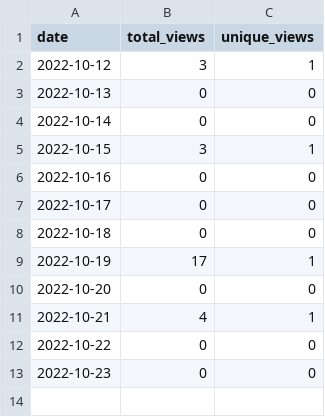
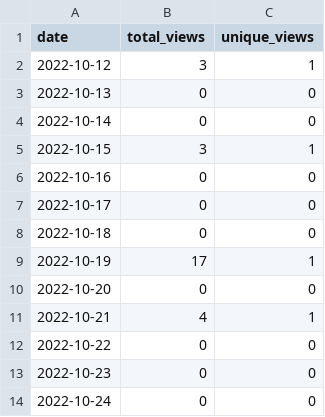
Before and after one commit to merrymitch/COMP2710, a CSV file: .traffic/views.csv, drawn as a sheet.

Commit message:
Updating repository traffic

```diff
--- a/.traffic/views.csv
+++ b/.traffic/views.csv
@@ -13 +13,2 @@ date,total_views,unique_views
 2022-10-23,0,0
+2022-10-24,0,0
```
Also changed, not shown: 4 other files.
